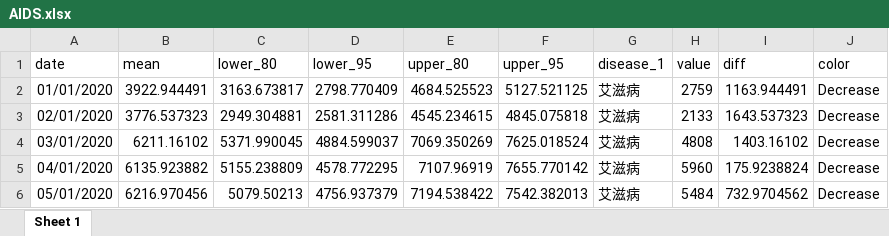
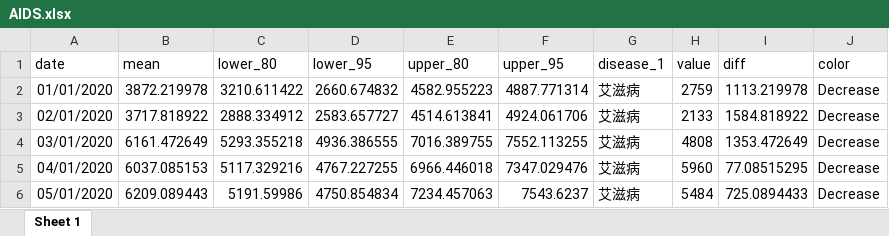
Before and after one commit to xmusphlkg/code_PHSM, an Excel workbook: outcome/appendix/data/PHSMs/AIDS.xlsx, sheet Sheet 1, drawn as a sheet; only a part is shown; values as stored, in another font and other column widths than the file's, no borders; the diff covers the shown part only; the diff names each change by its address in the sheet, - before the commit and + after, or states it on an @@ line.

```diff
--- a/outcome/appendix/data/PHSMs/AIDS.xlsx (sheet Sheet 1)
+++ b/outcome/appendix/data/PHSMs/AIDS.xlsx (sheet Sheet 1)
-B2 (mean): 3922.944491
+B2 (mean): 3872.219978
-C2 (lower_80): 3163.673817
+C2 (lower_80): 3210.611422
-D2 (lower_95): 2798.770409
+D2 (lower_95): 2660.674832
-E2 (upper_80): 4684.525523
+E2 (upper_80): 4582.955223
-F2 (upper_95): 5127.521125
+F2 (upper_95): 4887.771314
-I2 (diff): 1163.944491
+I2 (diff): 1113.219978
-B3 (mean): 3776.537323
+B3 (mean): 3717.818922
-C3 (lower_80): 2949.304881
+C3 (lower_80): 2888.334912
-D3 (lower_95): 2581.311286
+D3 (lower_95): 2583.657727
-E3 (upper_80): 4545.234615
+E3 (upper_80): 4514.613841
-F3 (upper_95): 4845.075818
+F3 (upper_95): 4924.061706
-I3 (diff): 1643.537323
+I3 (diff): 1584.818922
-B4 (mean): 6211.16102
+B4 (mean): 6161.472649
-C4 (lower_80): 5371.990045
+C4 (lower_80): 5293.355218
-D4 (lower_95): 4884.599037
+D4 (lower_95): 4936.386555
-E4 (upper_80): 7069.350269
+E4 (upper_80): 7016.389755
-F4 (upper_95): 7625.018524
+F4 (upper_95): 7552.113255
-I4 (diff): 1403.16102
+I4 (diff): 1353.472649
-B5 (mean): 6135.923882
+B5 (mean): 6037.085153
-C5 (lower_80): 5155.238809
+C5 (lower_80): 5117.329216
-D5 (lower_95): 4578.772295
+D5 (lower_95): 4767.227255
-E5 (upper_80): 7107.96919
+E5 (upper_80): 6966.446018
-F5 (upper_95): 7655.770142
+F5 (upper_95): 7347.029476
-I5 (diff): 175.9238824
+I5 (diff): 77.08515295
-B6 (mean): 6216.970456
+B6 (mean): 6209.089443
-C6 (lower_80): 5079.50213
+C6 (lower_80): 5191.59986
-D6 (lower_95): 4756.937379
+D6 (lower_95): 4750.854834
-E6 (upper_80): 7194.538422
+E6 (upper_80): 7234.457063
-F6 (upper_95): 7542.382013
+F6 (upper_95): 7543.6237
-I6 (diff): 732.9704562
+I6 (diff): 725.0894433
```
Also changed, not shown: 180 edited cells elsewhere in this sheet, outcome/appendix/data/PHSMs/Acute hemorrhagic conjunctivitis.xlsx, outcome/appendix/data/PHSMs/Dengue fever.xlsx, 23 other files.
